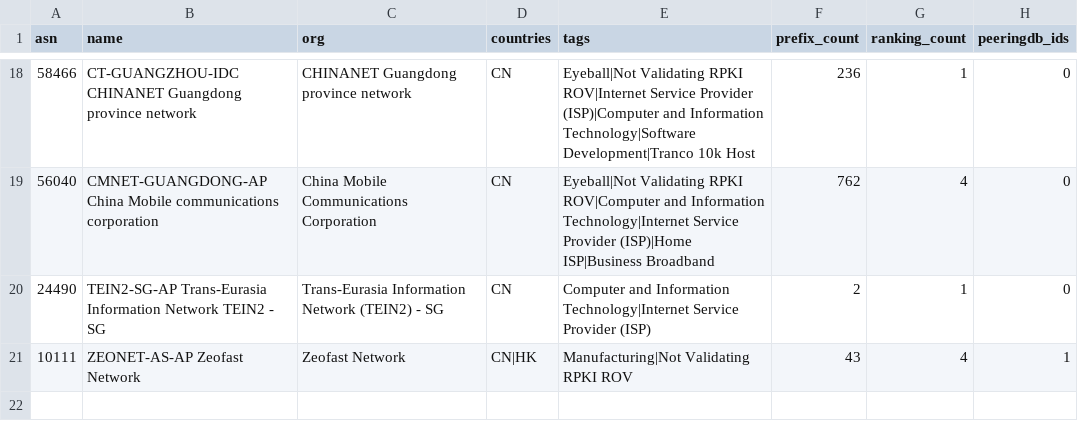
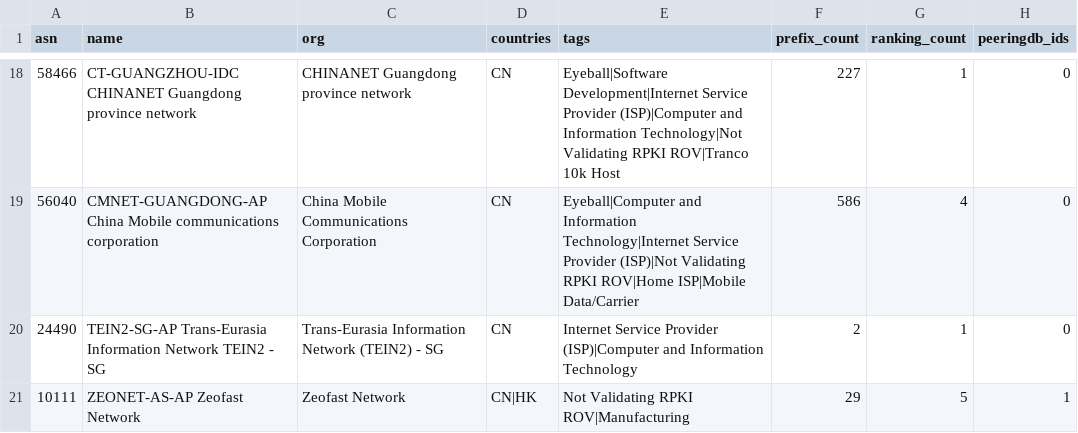
Before and after one commit to wangmm001/internet-yellow-pages, a CSV file: analysis/china/data/cn_top20_identity.csv, drawn as a sheet; only a part is shown, gaps mark what is left out; the diff covers the shown part only.

```diff
--- a/analysis/china/data/cn_top20_identity.csv
+++ b/analysis/china/data/cn_top20_identity.csv
@@ -18,4 +18,4 @@ asn,name,org,countries,tags,prefix_count,ranking_count,peeringdb_ids
-58466,CT-GUANGZHOU-IDC CHINANET Guangdong province network,CHINANET Guangdong province network,CN,Eyeball|Not Validating RPKI ROV|Internet Service Provider (ISP)|Computer and Information Technology|Software Development|Tranco 10k Host,236,1,0
-56040,CMNET-GUANGDONG-AP China Mobile communications corporation,China Mobile Communications Corporation,CN,Eyeball|Not Validating RPKI ROV|Computer and Information Technology|Internet Service Provider (ISP)|Home ISP|Business Broadband,762,4,0
-24490,TEIN2-SG-AP Trans-Eurasia Information Network TEIN2 - SG,Trans-Eurasia Information Network (TEIN2) - SG,CN,Computer and Information Technology|Internet Service Provider (ISP),2,1,0
-10111,ZEONET-AS-AP Zeofast Network,Zeofast Network,CN|HK,Manufacturing|Not Validating RPKI ROV,43,4,1
+58466,CT-GUANGZHOU-IDC CHINANET Guangdong province network,CHINANET Guangdong province network,CN,Eyeball|Software Development|Internet Service Provider (ISP)|Computer and Information Technology|Not Validating RPKI ROV|Tranco 10k Host,227,1,0
+56040,CMNET-GUANGDONG-AP China Mobile communications corporation,China Mobile Communications Corporation,CN,Eyeball|Computer and Information Technology|Internet Service Provider (ISP)|Not Validating RPKI ROV|Home ISP|Mobile Data/Carrier,586,4,0
+24490,TEIN2-SG-AP Trans-Eurasia Information Network TEIN2 - SG,Trans-Eurasia Information Network (TEIN2) - SG,CN,Internet Service Provider (ISP)|Computer and Information Technology,2,1,0
+10111,ZEONET-AS-AP Zeofast Network,Zeofast Network,CN|HK,Not Validating RPKI ROV|Manufacturing,29,5,1
```
Also changed, not shown: 31 edited cells elsewhere in this file, analysis/china/data/cn_atlas.csv, analysis/china/data/cn_dns_authority.csv, 51 other files.
